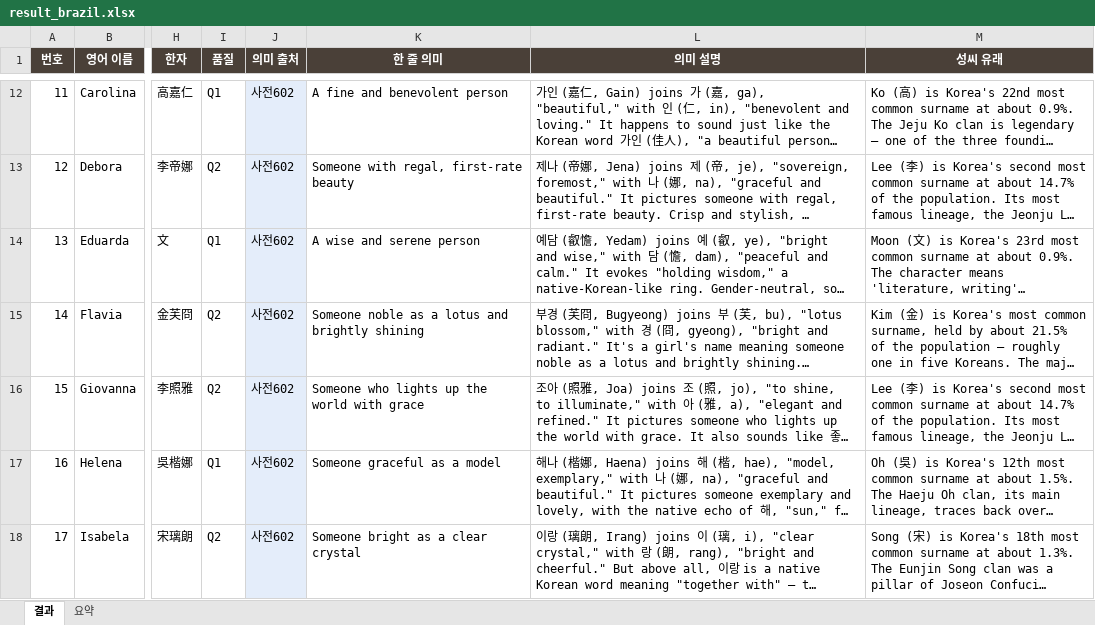
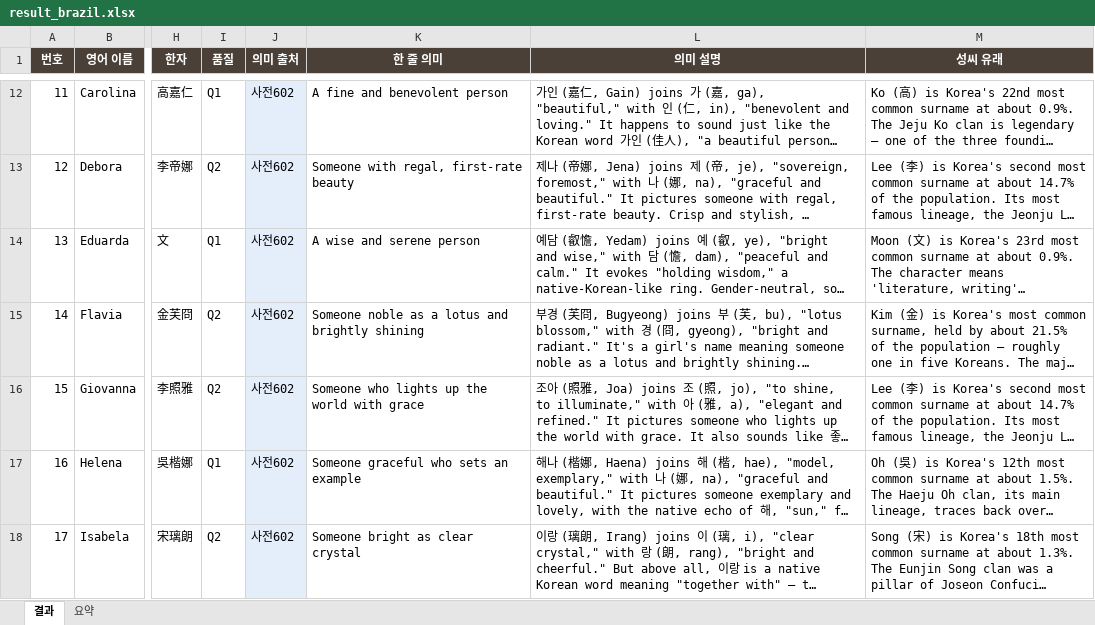
Before and after one commit to beyimg/Kname, an Excel workbook: kname_webapp/result_brazil.xlsx, sheet 결과, drawn as a sheet; only a part is shown, gaps mark what is left out; long unchanged cells end in …; values as stored, in another font and other column widths than the file's, no borders; the diff covers the shown part only; the diff names each change by its address in the sheet, - before the commit and + after, or states it on an @@ line.

```diff
--- a/kname_webapp/result_brazil.xlsx (sheet 결과)
+++ b/kname_webapp/result_brazil.xlsx (sheet 결과)
-K17 (한 줄 의미): Someone graceful as a model
+K17 (한 줄 의미): Someone graceful who sets an example
-K18 (한 줄 의미): Someone bright as a clear crystal
+K18 (한 줄 의미): Someone bright as clear crystal
```
Also changed, not shown: 23 edited cells and cell formats elsewhere in this sheet, sheet 요약, 2 other files.
